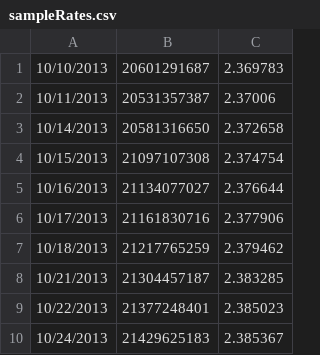
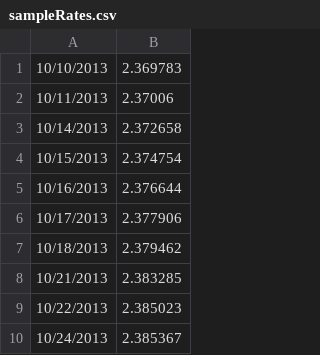
Before and after one commit to pedritto/portfoliotracker, a CSV file: conf/sampleRates.csv, drawn as a sheet; only a part is shown; the diff names each change by its address in the sheet, - before the commit and + after, or states it on an @@ line.

```diff
--- a/conf/sampleRates.csv
+++ b/conf/sampleRates.csv
-column B, rows 1-10: 20601291687 | 20531357387 | 20581316650 | 21097107308 | 21134077027 | 21161830716 | 21217765259 | 21304457187 | 21377248401 | 21429625183
```
Also changed, not shown: 4 other files.
